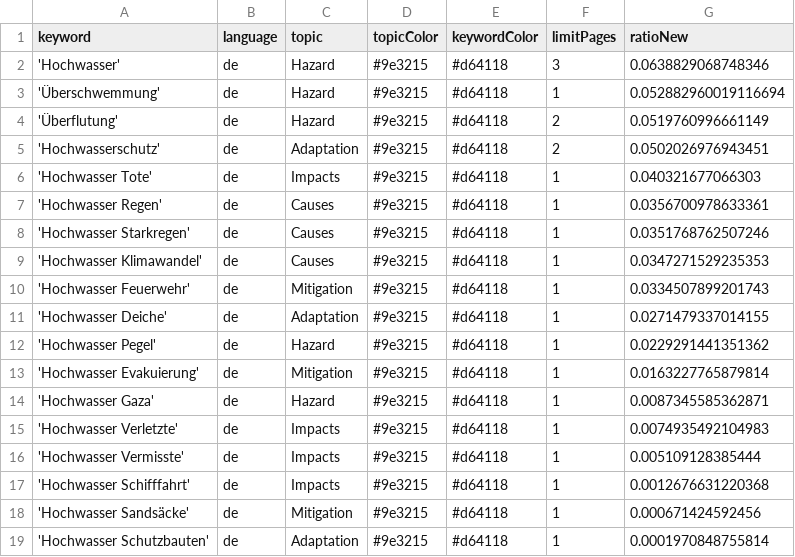
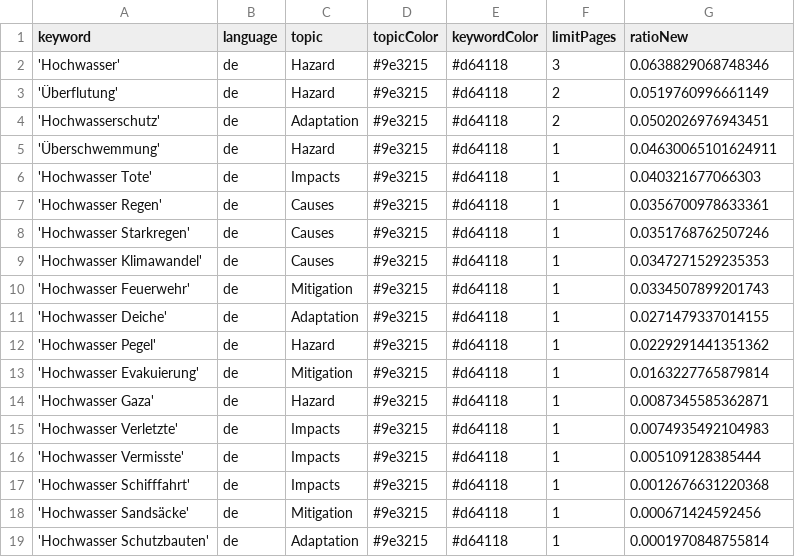
Before and after one commit to JoPhi24-news/floodIsComing, a CSV file: keywords.csv, drawn as a sheet; removed rows and columns are numbered as before the commit, all else as after; the diff names each change by its address in the sheet, - before the commit and + after, or states it on an @@ line.

Commit message:
Commit from GitHub Actions (harvest:0.0)

```diff
--- a/keywords.csv
+++ b/keywords.csv
-row 3: 'Überschwemmung' | de | Hazard | #9e3215 | #d64118 | 1 | 0.052882960019116694
+row 5: 'Überschwemmung' | de | Hazard | #9e3215 | #d64118 | 1 | 0.04630065101624911
```
